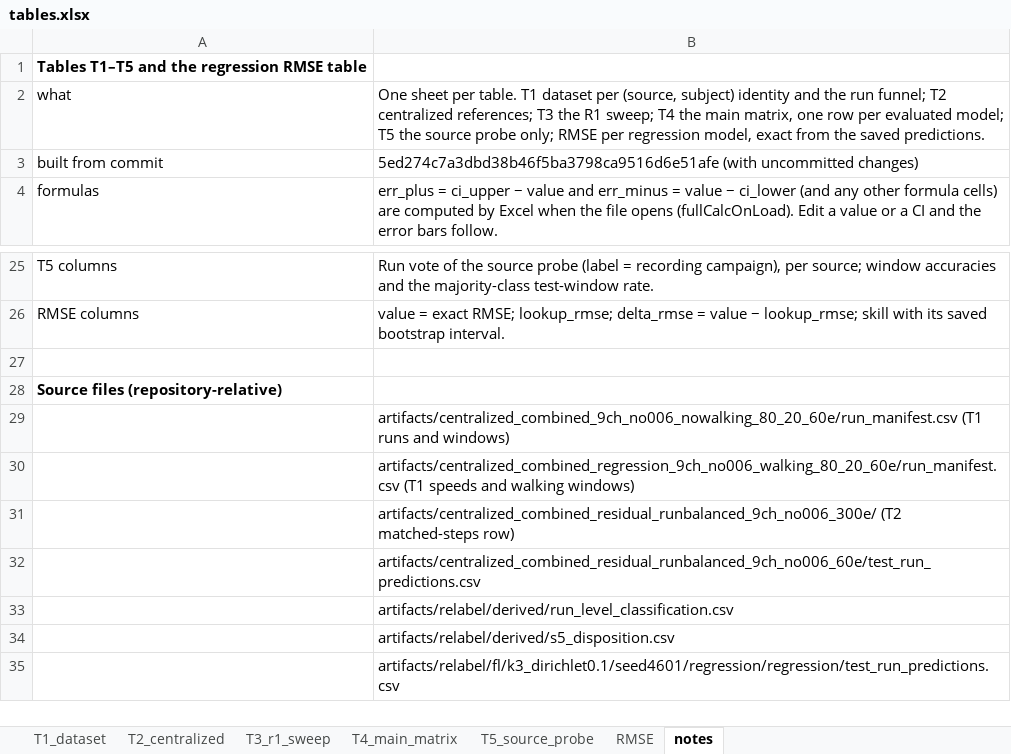
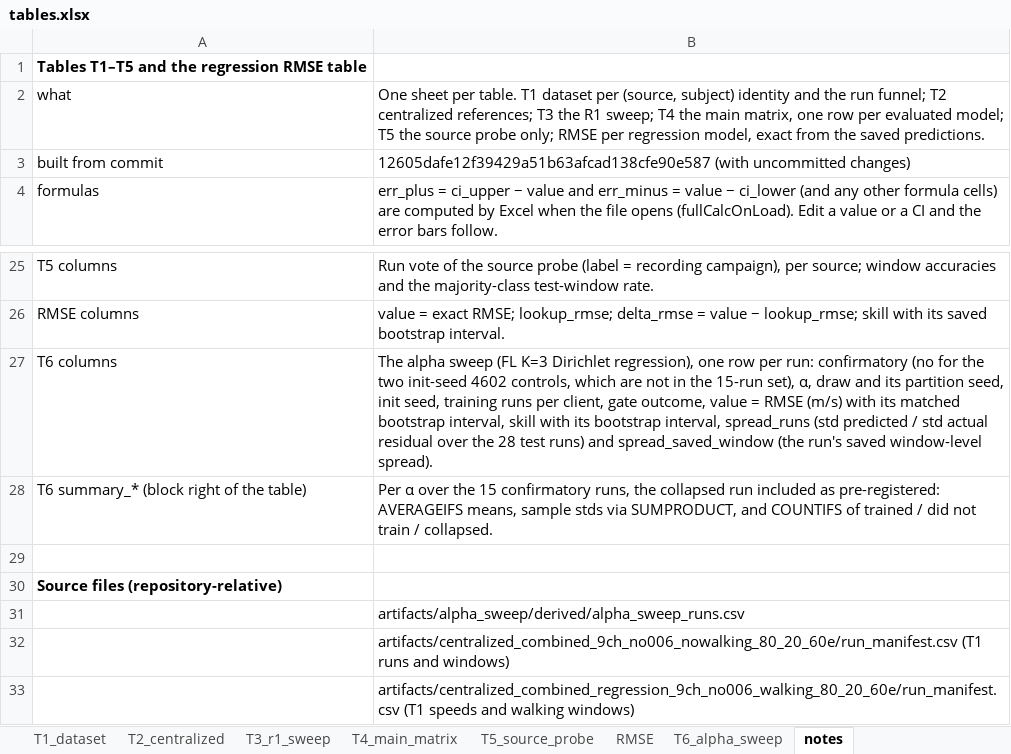
Before and after one commit to sara-meschi/Federated-learning-floor-vibration-classification-and-regression-analysis, an Excel workbook: excel/tables.xlsx, sheet notes, drawn as a sheet; only a part is shown, gaps mark what is left out; the shorter side is filled out with more unchanged rows; values as stored, in another font and other column widths than the file's, no borders; the diff names each change by its address in the sheet, - before the commit and + after, or states it on an @@ line.

Commit message:
Excel: rebuild with alpha sweep, Fig 6 subject skew, T6

```diff
--- a/excel/tables.xlsx (sheet notes)
+++ b/excel/tables.xlsx (sheet notes)
+sheet tab: T6_alpha_sweep
-B3: 5ed274c7a3dbd38b46f5ba3798ca9516d6e51afe (with uncommitted…
+B3: 12605dafe12f39429a51b63afcad138cfe90e587 (with uncommitted…
+row 27: T6 columns | The alpha sweep (FL K=3 Dirichlet regression), one row per run: confirmatory (no for the two init-seed 4602 controls, which are not in the 15-run set), α, draw and its partition seed, init seed, training runs per client, gate outcome, value = RMSE (m/s) with its matched bootstrap interval, skill with its bootstrap interval, spread_runs (std predicted / std actual residual over the 28 test runs) and spread_saved_window (the run's saved window-level spread).
+row 28: T6 summary_* (block right of the table) | Per α over the 15 confirmatory runs, the collapsed run included as pre-registered: AVERAGEIFS means, sample stds via SUMPRODUCT, and COUNTIFS of trained / did not train / collapsed.
+row 31:  | artifacts/alpha_sweep/derived/alpha_sweep_runs.csv
```
Also changed, not shown: excel/confusion_matrices.xlsx, excel/fig2_classification_comparison.xlsx, 8 other files.
